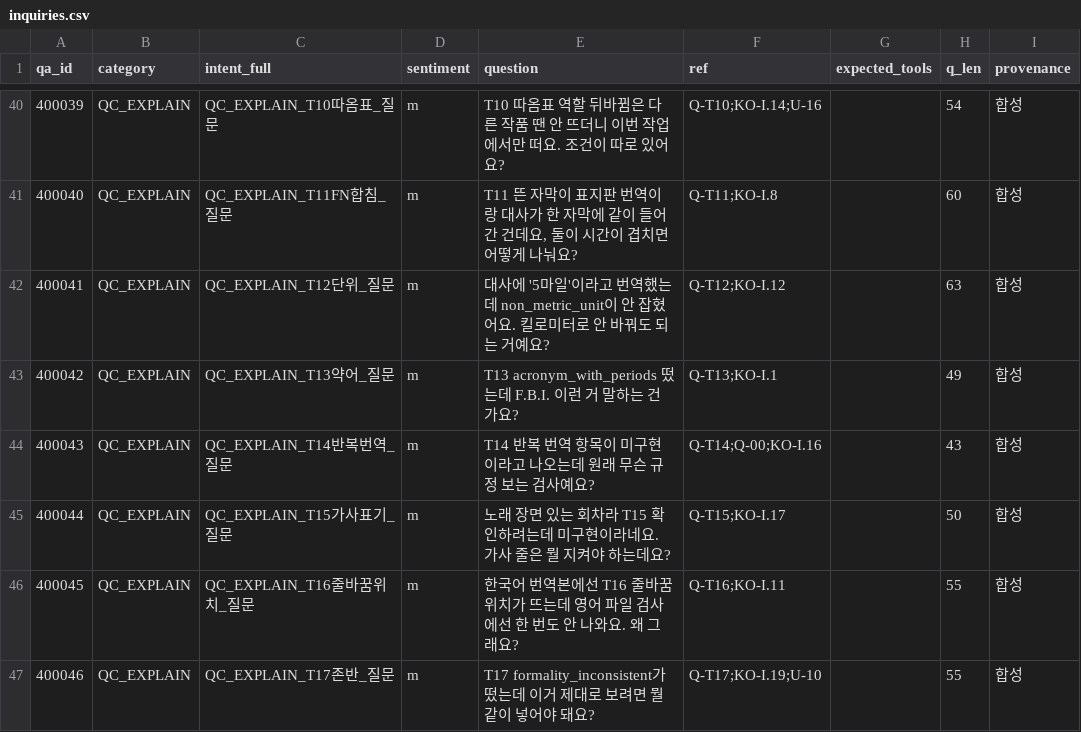
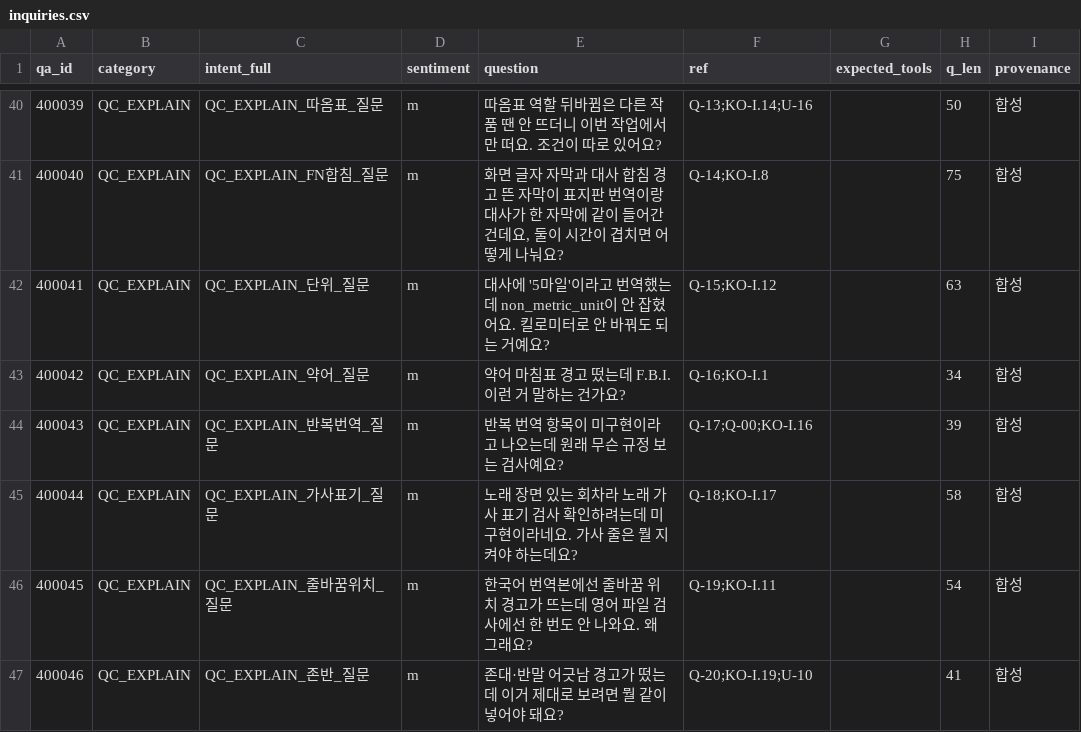
Before and after one commit to tigermorning/subtitle-help-agent, a CSV file: data/inquiries.csv, drawn as a sheet; only a part is shown, gaps mark what is left out; the diff covers the shown part only.

```diff
--- a/data/inquiries.csv
+++ b/data/inquiries.csv
@@ -40,8 +40,8 @@
-400039,QC_EXPLAIN,QC_EXPLAIN_T10따옴표_질문,m,T10 따옴표 역할 뒤바뀜은 다른 작품 땐 안 뜨더니 이번 작업에서만 떠요. 조건이 따로 있어요?,Q-T10;KO-I.14;U-16,,54,합성
-400040,QC_EXPLAIN,QC_EXPLAIN_T11FN합침_질문,m,"T11 뜬 자막이 표지판 번역이랑 대사가 한 자막에 같이 들어간 건데요, 둘이 시간이 겹치면 어떻게 나눠요?",Q-T11;KO-I.8,,60,합성
-400041,QC_EXPLAIN,QC_EXPLAIN_T12단위_질문,m,대사에 '5마일'이라고 번역했는데 non_metric_unit이 안 잡혔어요. 킬로미터로 안 바꿔도 되는 거예요?,Q-T12;KO-I.12,,63,합성
-400042,QC_EXPLAIN,QC_EXPLAIN_T13약어_질문,m,T13 acronym_with_periods 떴는데 F.B.I. 이런 거 말하는 건가요?,Q-T13;KO-I.1,,49,합성
-400043,QC_EXPLAIN,QC_EXPLAIN_T14반복번역_질문,m,T14 반복 번역 항목이 미구현이라고 나오는데 원래 무슨 규정 보는 검사예요?,Q-T14;Q-00;KO-I.16,,43,합성
-400044,QC_EXPLAIN,QC_EXPLAIN_T15가사표기_질문,m,노래 장면 있는 회차라 T15 확인하려는데 미구현이라네요. 가사 줄은 뭘 지켜야 하는데요?,Q-T15;KO-I.17,,50,합성
-400045,QC_EXPLAIN,QC_EXPLAIN_T16줄바꿈위치_질문,m,한국어 번역본에선 T16 줄바꿈 위치가 뜨는데 영어 파일 검사에선 한 번도 안 나와요. 왜 그래요?,Q-T16;KO-I.11,,55,합성
-400046,QC_EXPLAIN,QC_EXPLAIN_T17존반_질문,m,T17 formality_inconsistent가 떴는데 이거 제대로 보려면 뭘 같이 넣어야 돼요?,Q-T17;KO-I.19;U-10,,55,합성
+400039,QC_EXPLAIN,QC_EXPLAIN_따옴표_질문,m,따옴표 역할 뒤바뀜은 다른 작품 땐 안 뜨더니 이번 작업에서만 떠요. 조건이 따로 있어요?,Q-13;KO-I.14;U-16,,50,합성
+400040,QC_EXPLAIN,QC_EXPLAIN_FN합침_질문,m,"화면 글자 자막과 대사 합침 경고 뜬 자막이 표지판 번역이랑 대사가 한 자막에 같이 들어간 건데요, 둘이 시간이 겹치면 어떻게 나눠요?",Q-14;KO-I.8,,75,합성
+400041,QC_EXPLAIN,QC_EXPLAIN_단위_질문,m,대사에 '5마일'이라고 번역했는데 non_metric_unit이 안 잡혔어요. 킬로미터로 안 바꿔도 되는 거예요?,Q-15;KO-I.12,,63,합성
+400042,QC_EXPLAIN,QC_EXPLAIN_약어_질문,m,약어 마침표 경고 떴는데 F.B.I. 이런 거 말하는 건가요?,Q-16;KO-I.1,,34,합성
+400043,QC_EXPLAIN,QC_EXPLAIN_반복번역_질문,m,반복 번역 항목이 미구현이라고 나오는데 원래 무슨 규정 보는 검사예요?,Q-17;Q-00;KO-I.16,,39,합성
+400044,QC_EXPLAIN,QC_EXPLAIN_가사표기_질문,m,노래 장면 있는 회차라 노래 가사 표기 검사 확인하려는데 미구현이라네요. 가사 줄은 뭘 지켜야 하는데요?,Q-18;KO-I.17,,58,합성
+400045,QC_EXPLAIN,QC_EXPLAIN_줄바꿈위치_질문,m,한국어 번역본에선 줄바꿈 위치 경고가 뜨는데 영어 파일 검사에선 한 번도 안 나와요. 왜 그래요?,Q-19;KO-I.11,,54,합성
+400046,QC_EXPLAIN,QC_EXPLAIN_존반_질문,m,존대·반말 어긋남 경고가 떴는데 이거 제대로 보려면 뭘 같이 넣어야 돼요?,Q-20;KO-I.19;U-10,,41,합성
```
Also changed, not shown: 86 edited cells elsewhere in this file, data/hard_cases.csv, 14 other files.
